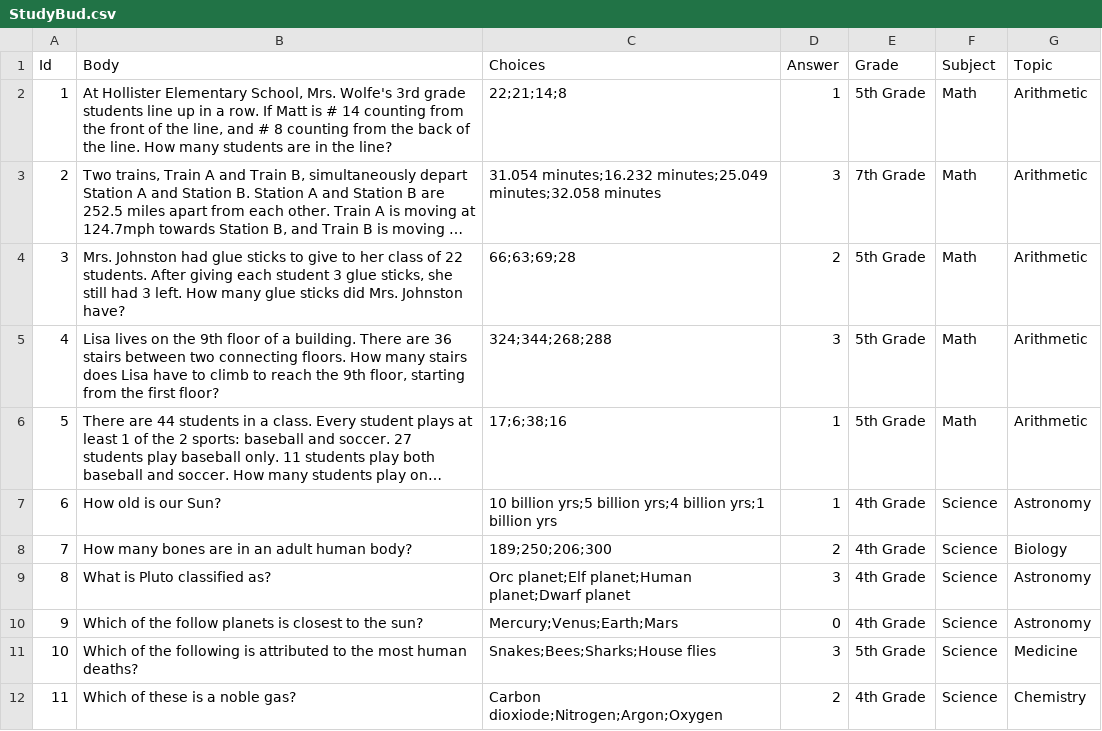
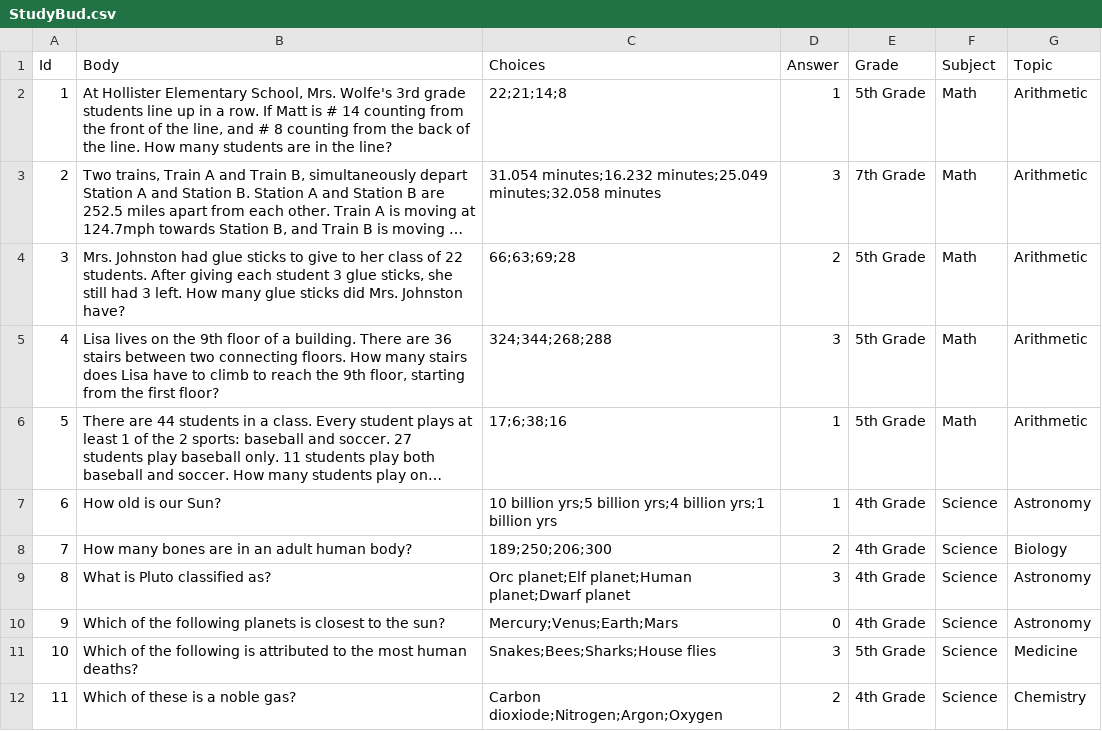
Before and after one commit to mttwc/StudyBud, a CSV file: StudyBud/Persistence/StudyBud.csv, drawn as a sheet; long unchanged cells end in ….

Commit message:
Fixed typo

```diff
--- a/StudyBud/Persistence/StudyBud.csv
+++ b/StudyBud/Persistence/StudyBud.csv
@@ -9,3 +9,3 @@ Id,Body,Choices,Answer,Grade,Subject,Topic
 8,What is Pluto classified as?,Orc planet;Elf planet;Human planet;Dwarf planet,3,4th Grade,Science,Astronomy
-9,Which of the follow planets is closest to the sun?,Mercury;Venus;Earth;Mars,0,4th Grade,Science,Astronomy
+9,Which of the following planets is closest to the sun?,Mercury;Venus;Earth;Mars,0,4th Grade,Science,Astronomy
 10,Which of the following is attributed to the most human deaths?,Snakes;Bees;Sharks;House flies,3,5th Grade,Science,Medicine
```
